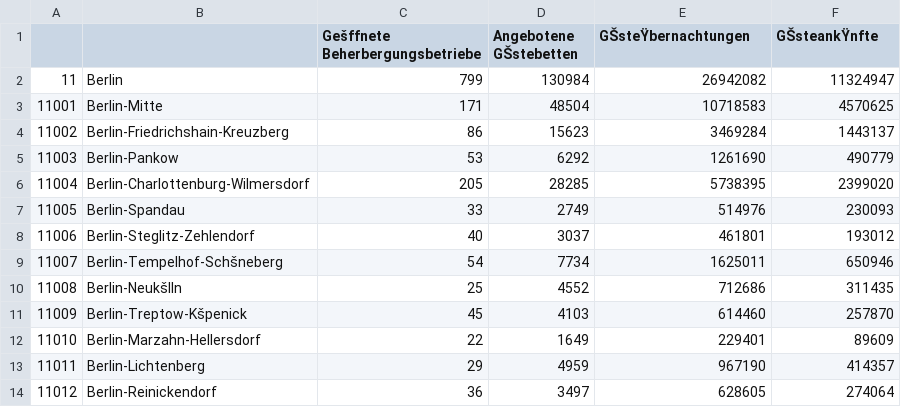
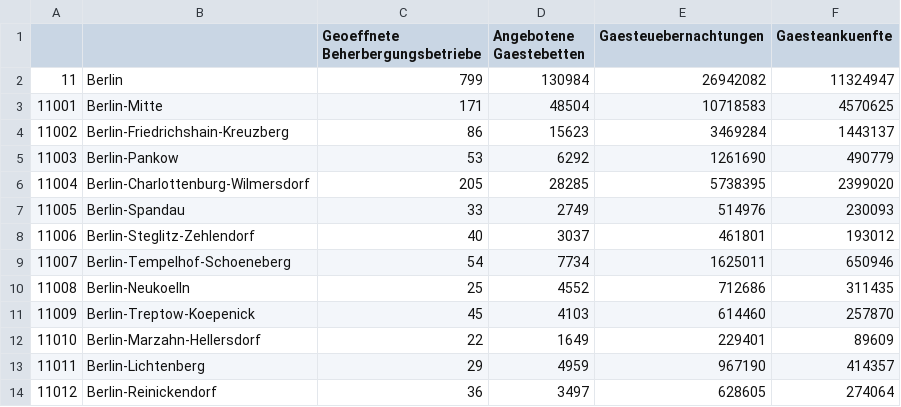
Before and after one commit to PHenriqueK/PairAssignment03, a CSV file: data/GENESIS_2013.csv, drawn as a sheet; the diff names each change by its address in the sheet, - before the commit and + after, or states it on an @@ line.

```diff
--- a/data/GENESIS_2013.csv
+++ b/data/GENESIS_2013.csv
-C1: Gešffnete Beherbergungsbetriebe
+C1: Geoeffnete Beherbergungsbetriebe
-D1: Angebotene GŠstebetten
+D1: Angebotene Gaestebetten
-E1: GŠsteŸbernachtungen
+E1: Gaesteuebernachtungen
-F1: GŠsteankŸnfte
+F1: Gaesteankuenfte
-B9: Berlin-Tempelhof-Schšneberg
+B9: Berlin-Tempelhof-Schoeneberg
-B10: Berlin-Neukšlln
+B10: Berlin-Neukoelln
-B11: Berlin-Treptow-Kšpenick
+B11: Berlin-Treptow-Koepenick
```
Also changed, not shown: data/GENESIS_2010.csv, data/GENESIS_2011.csv, 18 other files.
